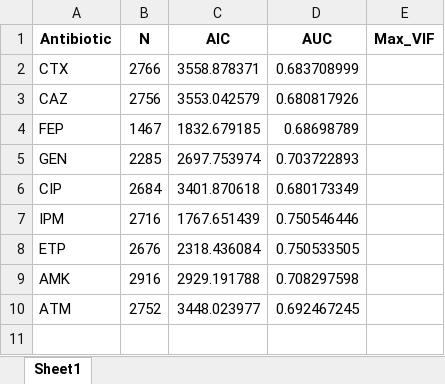
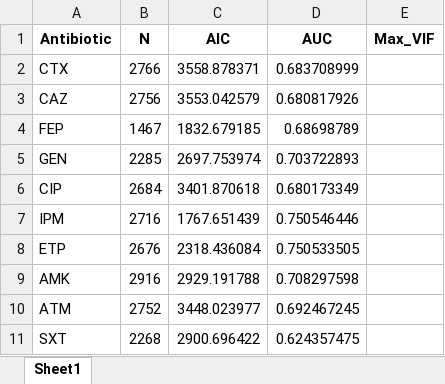
Before and after one commit to danaitani/Model_outputs, an Excel workbook: KPN_model_metrics_wardcategorized_gender_age_allabx.xlsx, sheet Sheet1, drawn as a sheet; values as stored, in another font and other column widths than the file's, no borders; the diff names each change by its address in the sheet, - before the commit and + after, or states it on an @@ line.

```diff
--- a/KPN_model_metrics_wardcategorized_gender_age_allabx.xlsx (sheet Sheet1)
+++ b/KPN_model_metrics_wardcategorized_gender_age_allabx.xlsx (sheet Sheet1)
+row 11: SXT | 2268 | 2900.696422 | 0.624357475
```
Also changed, not shown: KPN_global_pvalues_gender_categorized_merged_allabx.xlsx, KPN_global_pvalues_wardcategorized_gender_age_allabx.xlsx, 15 other files.
